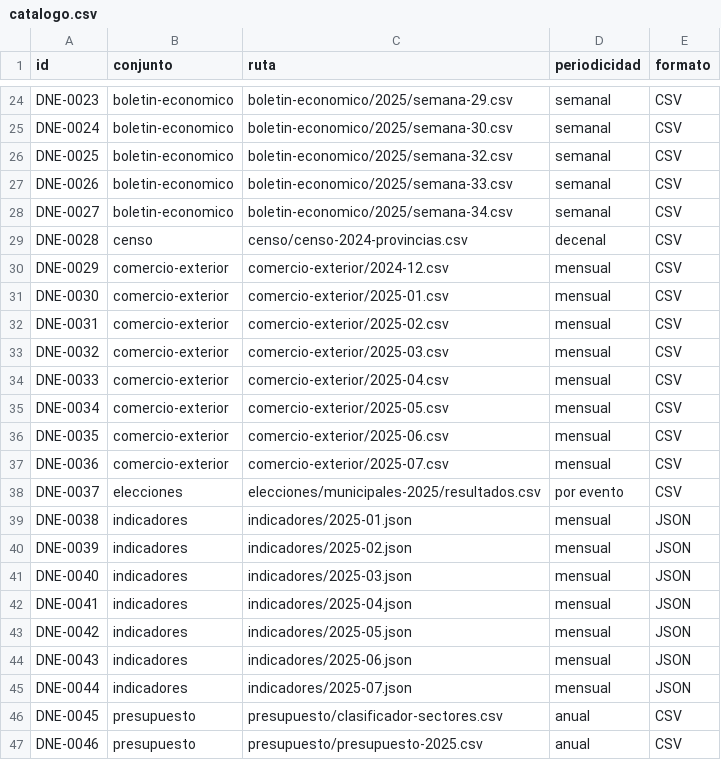
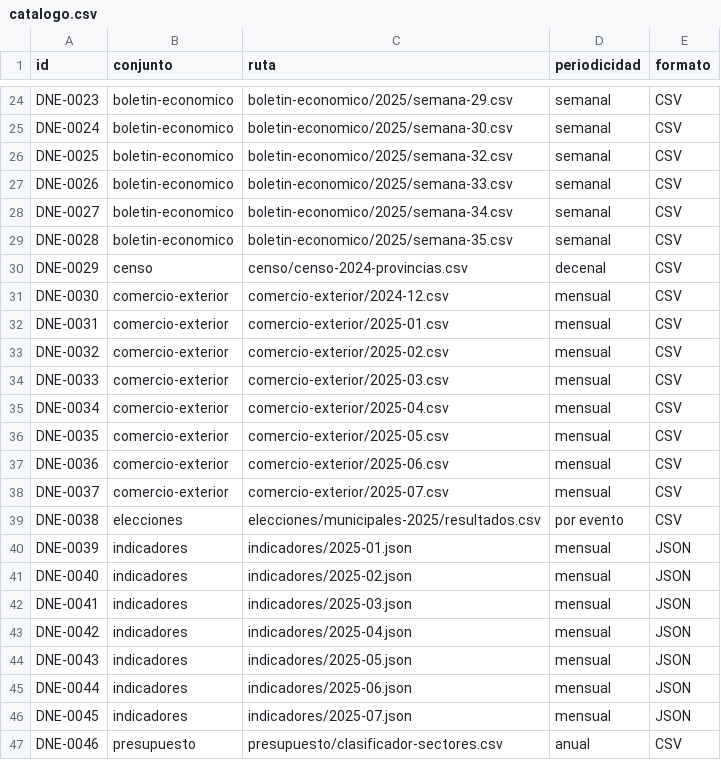
Before and after one commit to InvazhorDark/trabun2026, a CSV file: datasets/catalogo.csv, drawn as a sheet; only a part is shown, gaps mark what is left out; the diff covers the shown part only.

Commit message:
Publica boletín económico de la semana 35 de 2025

```diff
--- a/datasets/catalogo.csv
+++ b/datasets/catalogo.csv
@@ -28,20 +28,20 @@ DNE-0026,boletin-economico,boletin-economico/2025/semana-33.csv,semanal,CSV
 DNE-0027,boletin-economico,boletin-economico/2025/semana-34.csv,semanal,CSV
-DNE-0028,censo,censo/censo-2024-provincias.csv,decenal,CSV
-DNE-0029,comercio-exterior,comercio-exterior/2024-12.csv,mensual,CSV
-DNE-0030,comercio-exterior,comercio-exterior/2025-01.csv,mensual,CSV
-DNE-0031,comercio-exterior,comercio-exterior/2025-02.csv,mensual,CSV
-DNE-0032,comercio-exterior,comercio-exterior/2025-03.csv,mensual,CSV
-DNE-0033,comercio-exterior,comercio-exterior/2025-04.csv,mensual,CSV
-DNE-0034,comercio-exterior,comercio-exterior/2025-05.csv,mensual,CSV
-DNE-0035,comercio-exterior,comercio-exterior/2025-06.csv,mensual,CSV
-DNE-0036,comercio-exterior,comercio-exterior/2025-07.csv,mensual,CSV
-DNE-0037,elecciones,elecciones/municipales-2025/resultados.csv,por evento,CSV
-DNE-0038,indicadores,indicadores/2025-01.json,mensual,JSON
-DNE-0039,indicadores,indicadores/2025-02.json,mensual,JSON
-DNE-0040,indicadores,indicadores/2025-03.json,mensual,JSON
-DNE-0041,indicadores,indicadores/2025-04.json,mensual,JSON
-DNE-0042,indicadores,indicadores/2025-05.json,mensual,JSON
-DNE-0043,indicadores,indicadores/2025-06.json,mensual,JSON
-DNE-0044,indicadores,indicadores/2025-07.json,mensual,JSON
-DNE-0045,presupuesto,presupuesto/clasificador-sectores.csv,anual,CSV
-DNE-0046,presupuesto,presupuesto/presupuesto-2025.csv,anual,CSV
+DNE-0028,boletin-economico,boletin-economico/2025/semana-35.csv,semanal,CSV
+DNE-0029,censo,censo/censo-2024-provincias.csv,decenal,CSV
+DNE-0030,comercio-exterior,comercio-exterior/2024-12.csv,mensual,CSV
+DNE-0031,comercio-exterior,comercio-exterior/2025-01.csv,mensual,CSV
+DNE-0032,comercio-exterior,comercio-exterior/2025-02.csv,mensual,CSV
+DNE-0033,comercio-exterior,comercio-exterior/2025-03.csv,mensual,CSV
+DNE-0034,comercio-exterior,comercio-exterior/2025-04.csv,mensual,CSV
+DNE-0035,comercio-exterior,comercio-exterior/2025-05.csv,mensual,CSV
+DNE-0036,comercio-exterior,comercio-exterior/2025-06.csv,mensual,CSV
+DNE-0037,comercio-exterior,comercio-exterior/2025-07.csv,mensual,CSV
+DNE-0038,elecciones,elecciones/municipales-2025/resultados.csv,por evento,CSV
+DNE-0039,indicadores,indicadores/2025-01.json,mensual,JSON
+DNE-0040,indicadores,indicadores/2025-02.json,mensual,JSON
+DNE-0041,indicadores,indicadores/2025-03.json,mensual,JSON
+DNE-0042,indicadores,indicadores/2025-04.json,mensual,JSON
+DNE-0043,indicadores,indicadores/2025-05.json,mensual,JSON
+DNE-0044,indicadores,indicadores/2025-06.json,mensual,JSON
+DNE-0045,indicadores,indicadores/2025-07.json,mensual,JSON
+DNE-0046,presupuesto,presupuesto/clasificador-sectores.csv,anual,CSV
```
Also changed, not shown: 1 added row and 38 edited cells elsewhere in this file, 1 other file.
